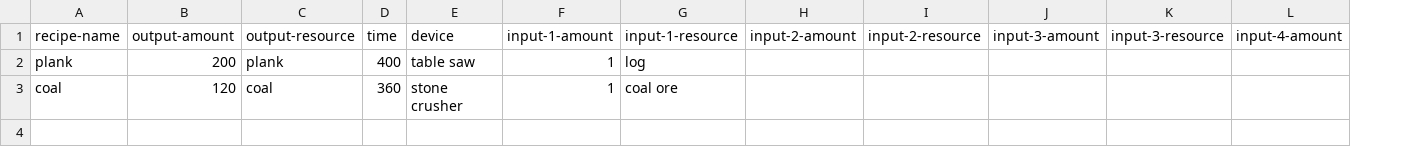
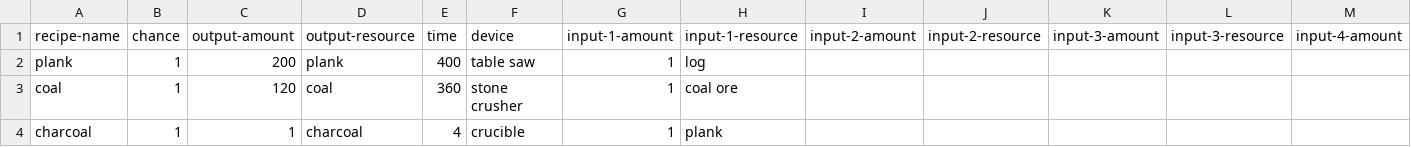
Before and after one commit to InfernoIV/alchemy-factory-calculator, a CSV file: data/recipes.csv, drawn as a sheet; only a part is shown; rows hold the shown columns only; the diff names each change by its address in the sheet, - before the commit and + after, or states it on an @@ line.

Commit message:
Added inner recipe searching and scaling

```diff
--- a/data/recipes.csv
+++ b/data/recipes.csv
+column B (chance), rows 2-3: 1 | 1
+row 4: charcoal | 1 | 1 | charcoal | 4 | crucible | 1 | plank
```
Also changed, not shown: 3 other files.
